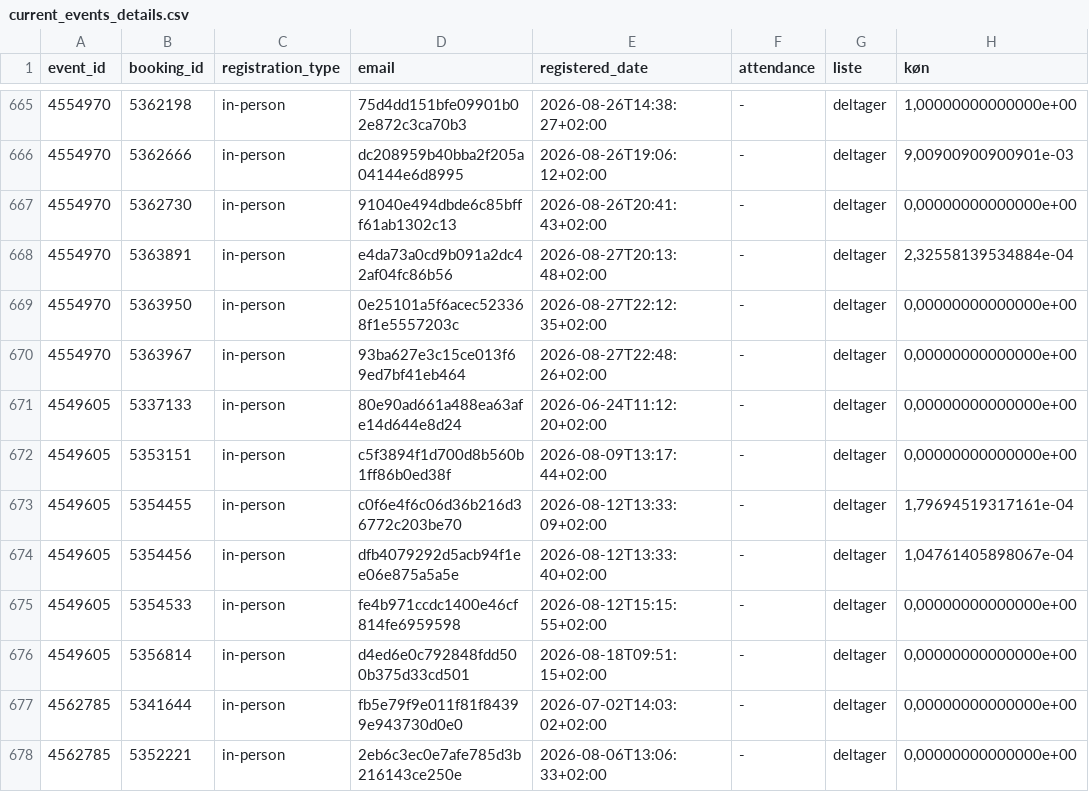
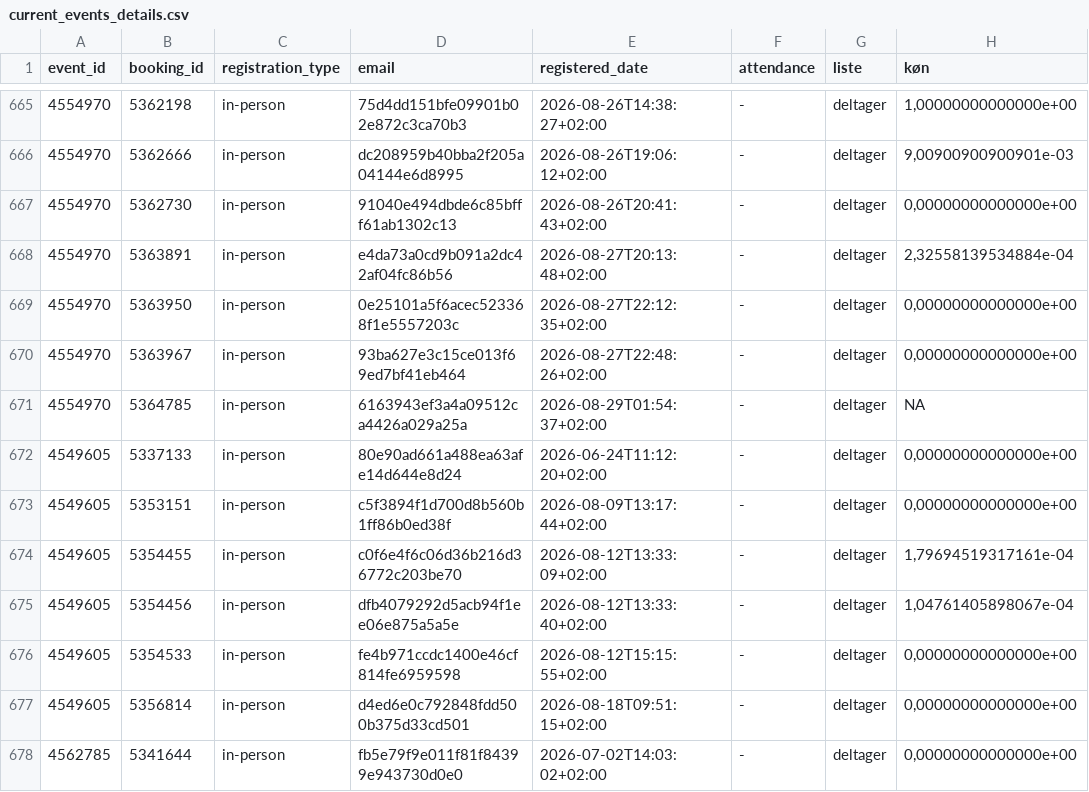
Before and after one commit to KUBDatalab/tal-og-data, a CSV file: data/event_data/current_events_details.csv, drawn as a sheet; only a part is shown, gaps mark what is left out; the shorter side is filled out with more unchanged rows.

```diff
--- a/data/event_data/current_events_details.csv
+++ b/data/event_data/current_events_details.csv
@@ -670,2 +670,3 @@ event_id;booking_id;registration_type;email;registered_date;attendance;liste;kø
 4554970;5363967;in-person;93ba627e3c15ce013f69ed7bf41eb464;2026-08-27T22:48:26+02:00;-;deltager;0,00000000000000e+00
+4554970;5364785;in-person;6163943ef3a4a09512ca4426a029a25a;2026-08-29T01:54:37+02:00;-;deltager;NA
 4549605;5337133;in-person;80e90ad661a488ea63afe14d644e8d24;2026-06-24T11:12:20+02:00;-;deltager;0,00000000000000e+00
```
Also changed, not shown: data/event_data/aktuelt_events.csv, data/event_data/all_event_details.csv, 3 other files.
